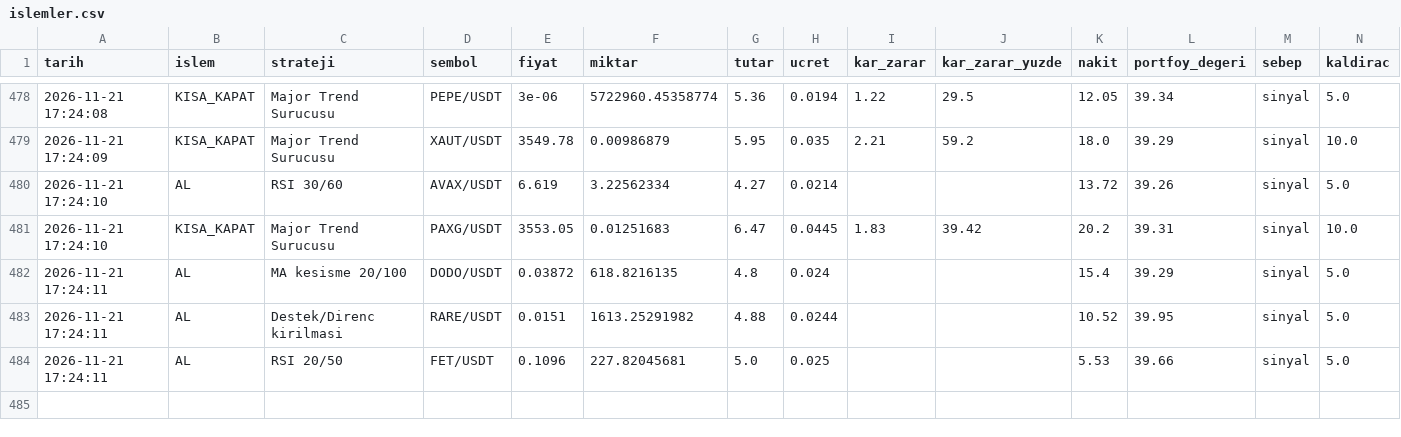
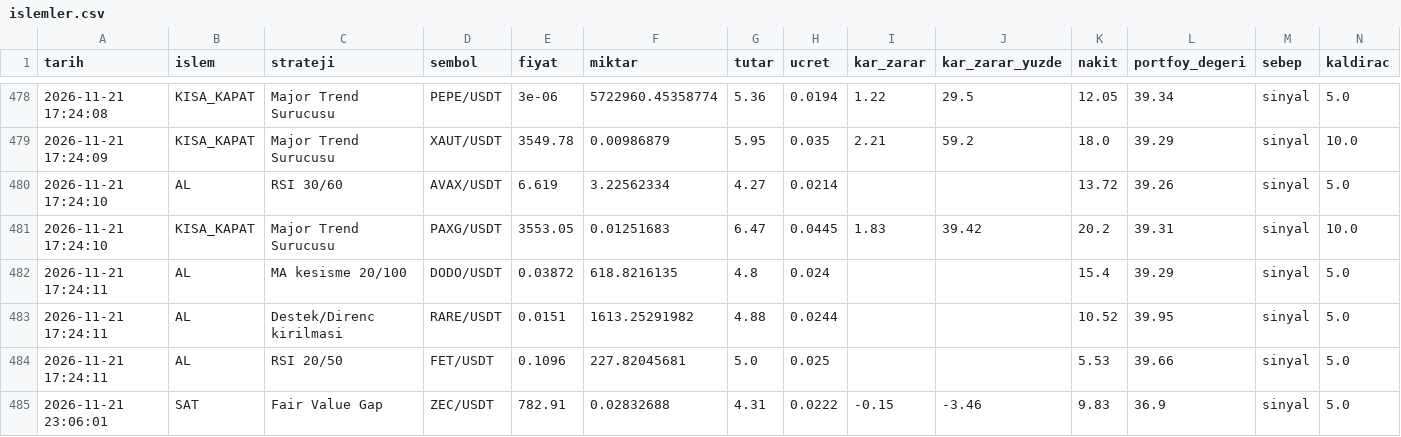
Before and after one commit to KaanBozogluIS/trade-ajani, a CSV file: kaan_trade_panel/cikti/sanal_trader/islemler.csv, drawn as a sheet; only a part is shown, gaps mark what is left out; the diff names each change by its address in the sheet, - before the commit and + after, or states it on an @@ line.

```diff
--- a/kaan_trade_panel/cikti/sanal_trader/islemler.csv
+++ b/kaan_trade_panel/cikti/sanal_trader/islemler.csv
+row 485: 2026-11-21 23:06:01 | SAT | Fair Value Gap | ZEC/USDT | 782.91 | 0.02832688 | 4.31 | 0.0222 | -0.15 | -3.46 | 9.83 | 36.9 | sinyal | 5.0
```
Also changed, not shown: 5 other files.
